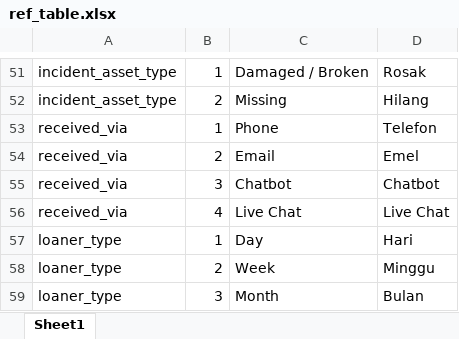
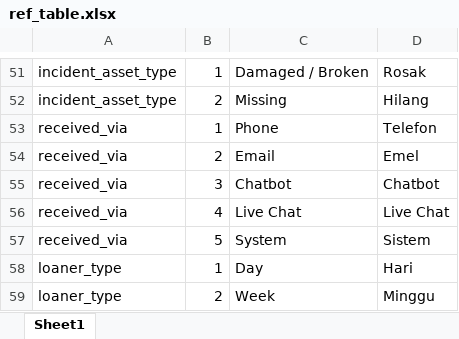
Before and after one commit to ahmadnajmi/niise_helpdesk_be, an Excel workbook: database/seeders/excel/ref_table.xlsx, sheet Sheet1, drawn as a sheet; only a part is shown, gaps mark what is left out; the shorter side is filled out with more unchanged rows; values as stored, in another font and other column widths than the file's, no borders; the diff names each change by its address in the sheet, - before the commit and + after, or states it on an @@ line.

```diff
--- a/database/seeders/excel/ref_table.xlsx (sheet Sheet1)
+++ b/database/seeders/excel/ref_table.xlsx (sheet Sheet1)
+row 57: received_via | 5 | System | Sistem
```
Also changed, not shown: 3 other files.
